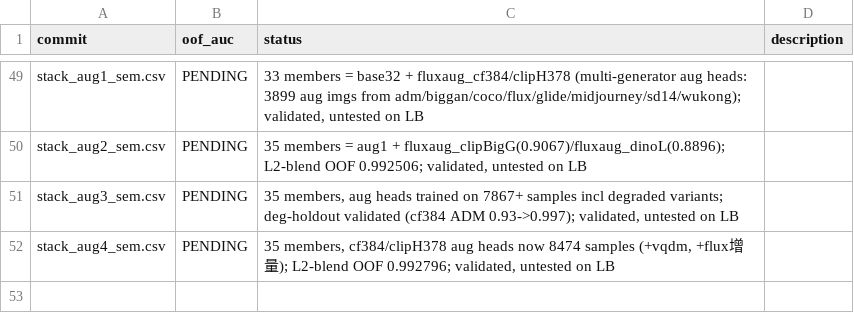
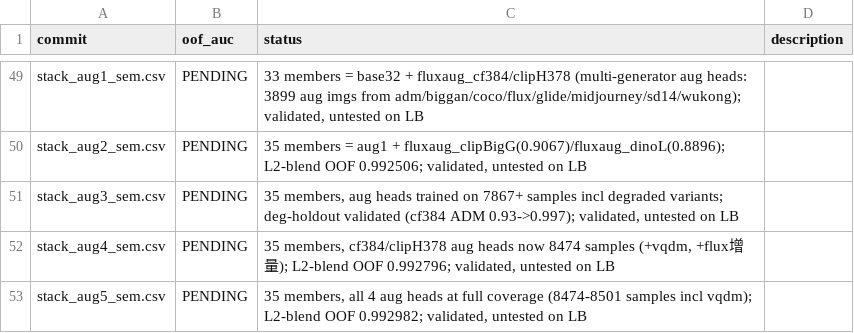
Before and after one commit to Calendula597/fake-image-detection, a TSV file: results.tsv, drawn as a sheet; only a part is shown, gaps mark what is left out.

Commit message:
stack_aug5: all 4 aug heads full coverage (vqdm for clipBigG/dinoL too), L2-blend OOF 0.9930

```diff
--- a/results.tsv
+++ b/results.tsv
@@ -52 +52,2 @@ stack_aug3_sem.csv	PENDING	35 members, aug heads trained on 7867+ samples incl d
 stack_aug4_sem.csv	PENDING	35 members, cf384/clipH378 aug heads now 8474 samples (+vqdm, +flux增量); L2-blend OOF 0.992796; validated, untested on LB
+stack_aug5_sem.csv	PENDING	35 members, all 4 aug heads at full coverage (8474-8501 samples incl vqdm); L2-blend OOF 0.992982; validated, untested on LB
```
